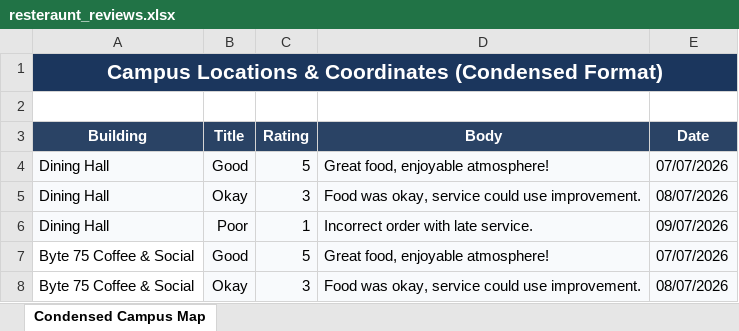
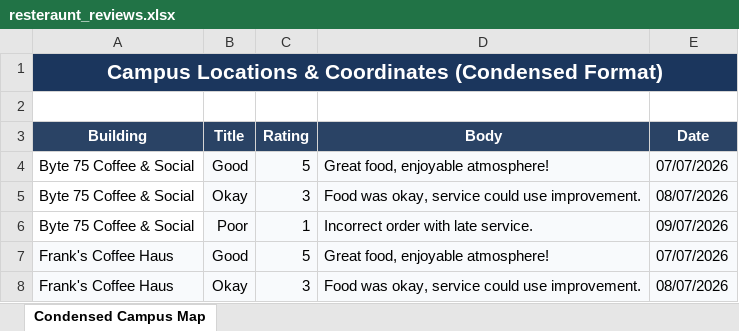
Before and after one commit to AnimeniacSimey/HawkMaps, an Excel workbook: src/data/resteraunt_reviews.xlsx, sheet Condensed Campus Map, drawn as a sheet; only a part is shown; the shorter side is filled out with more unchanged rows; values as stored, in another font and other column widths than the file's, no borders; the diff names each change by its address in the sheet, - before the commit and + after, or states it on an @@ line.

```diff
--- a/src/data/resteraunt_reviews.xlsx (sheet Condensed Campus Map)
+++ b/src/data/resteraunt_reviews.xlsx (sheet Condensed Campus Map)
-row 4: Dining Hall | Good | 5 | Great food, enjoyable atmosphere! | 07/07/2026
-row 5: Dining Hall | Okay | 3 | Food was okay, service could use improvement. | 08/07/2026
-row 6: Dining Hall | Poor | 1 | Incorrect order with late service. | 09/07/2026
```
Also changed, not shown: 5 other files.
